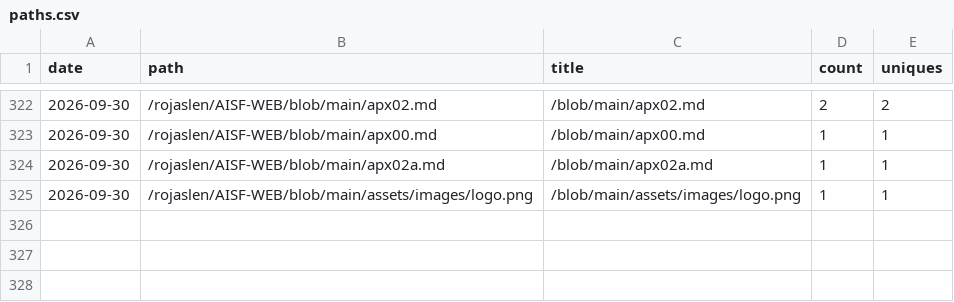
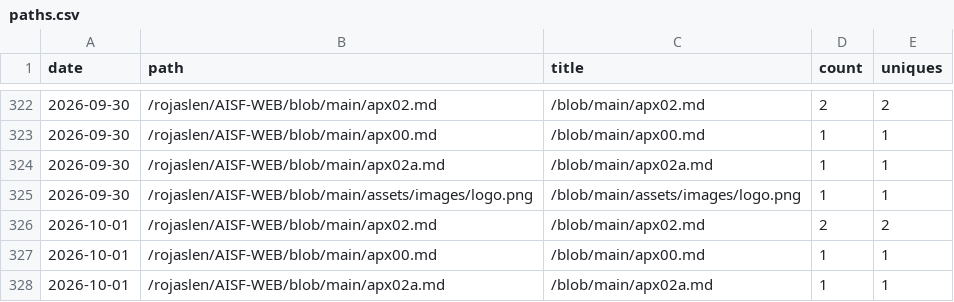
Before and after one commit to rojaslen/AISF-WEB, a CSV file: traffic/paths.csv, drawn as a sheet; only a part is shown, gaps mark what is left out; the diff names each change by its address in the sheet, - before the commit and + after, or states it on an @@ line.

```diff
--- a/traffic/paths.csv
+++ b/traffic/paths.csv
+row 326: 2026-10-01 | /rojaslen/AISF-WEB/blob/main/apx02.md | /blob/main/apx02.md | 2 | 2
+row 327: 2026-10-01 | /rojaslen/AISF-WEB/blob/main/apx00.md | /blob/main/apx00.md | 1 | 1
+row 328: 2026-10-01 | /rojaslen/AISF-WEB/blob/main/apx02a.md | /blob/main/apx02a.md | 1 | 1
```
Also changed, not shown: traffic/clones.csv, traffic/referrers.csv, 1 other file.
